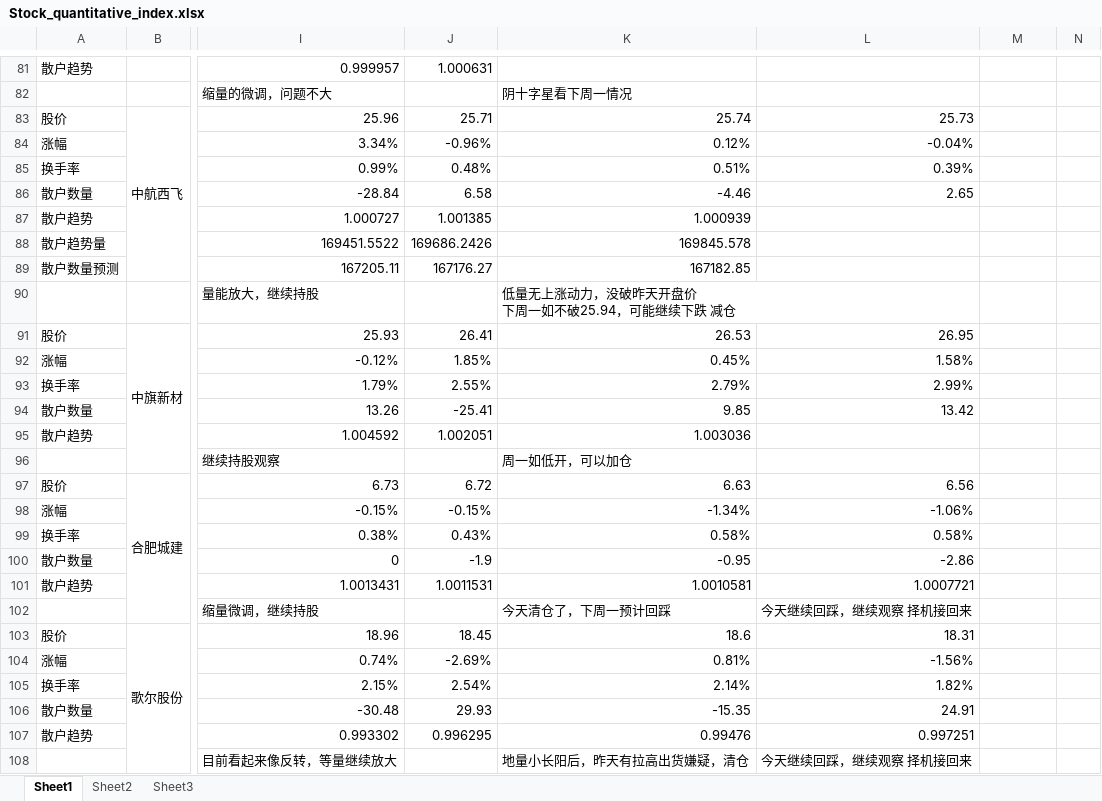
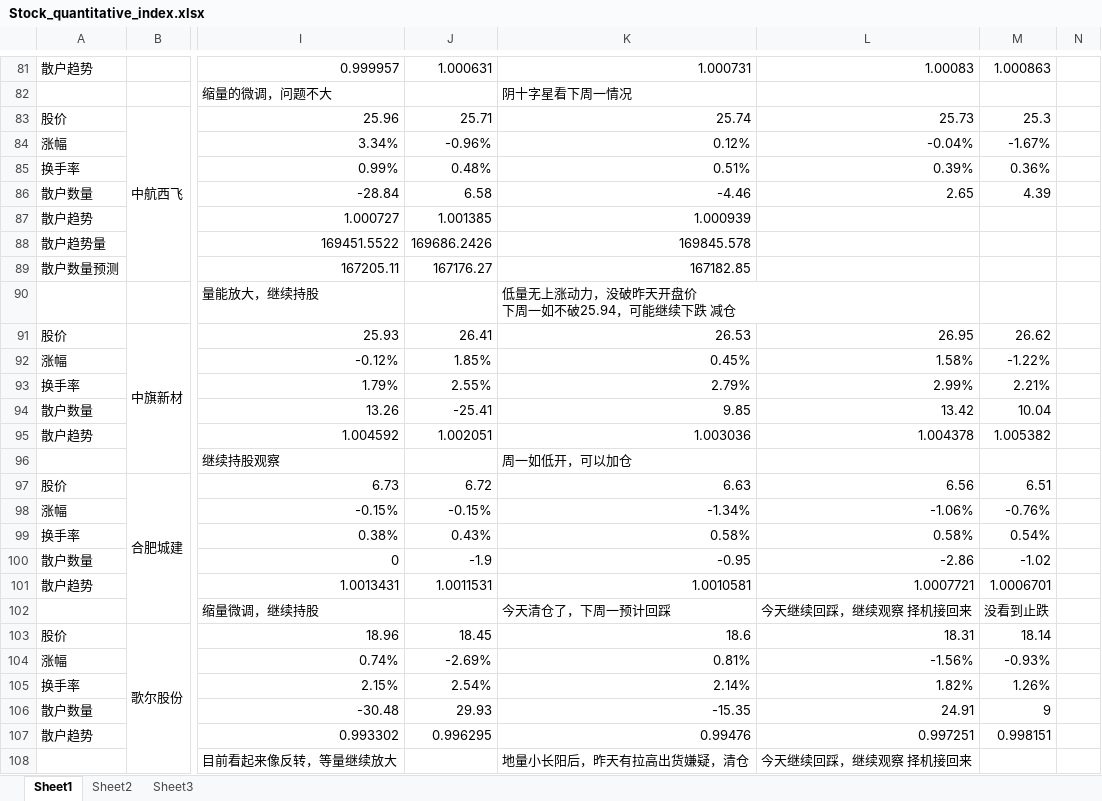
Before and after one commit to muyu/Share, an Excel workbook: Stock_quantitative_index.xlsx, sheet Sheet1, drawn as a sheet; only a part is shown, gaps mark what is left out; values as stored, in another font and other column widths than the file's, no cell formats; the diff covers the shown part only; the diff names each change by its address in the sheet, - before the commit and + after, or states it on an @@ line.

```diff
--- a/Stock_quantitative_index.xlsx (sheet Sheet1)
+++ b/Stock_quantitative_index.xlsx (sheet Sheet1)
-K81: (empty)
+K81: 1.000731
-L81: (empty)
+L81: 1.00083
-M81: (empty)
+M81: 1.000863
-M83: (empty)
+M83: 25.3
-M84: (empty)
+M84: -1.67%
-M85: (empty)
+M85: 0.36%
-M86: (empty)
+M86: 4.39
-M91: (empty)
+M91: 26.62
-M92: (empty)
+M92: -1.22%
-M93: (empty)
+M93: 2.21%
-M94: (empty)
+M94: 10.04
-L95: (empty)
+L95: 1.004378
-M95: (empty)
+M95: 1.005382
-M97: (empty)
+M97: 6.51
-M98: (empty)
+M98: -0.76%
-M99: (empty)
+M99: 0.54%
-M100: (empty)
+M100: -1.02
-M101: (empty)
+M101: 1.0006701
-M102: (empty)
+M102: 没看到止跌
-M103: (empty)
+M103: 18.14
-M104: (empty)
+M104: -0.93%
-M105: (empty)
+M105: 1.26%
-M106: (empty)
+M106: 9
-M107: (empty)
+M107: 0.998151
```
Also changed, not shown: 132 edited cells elsewhere in this sheet, cell formats.
